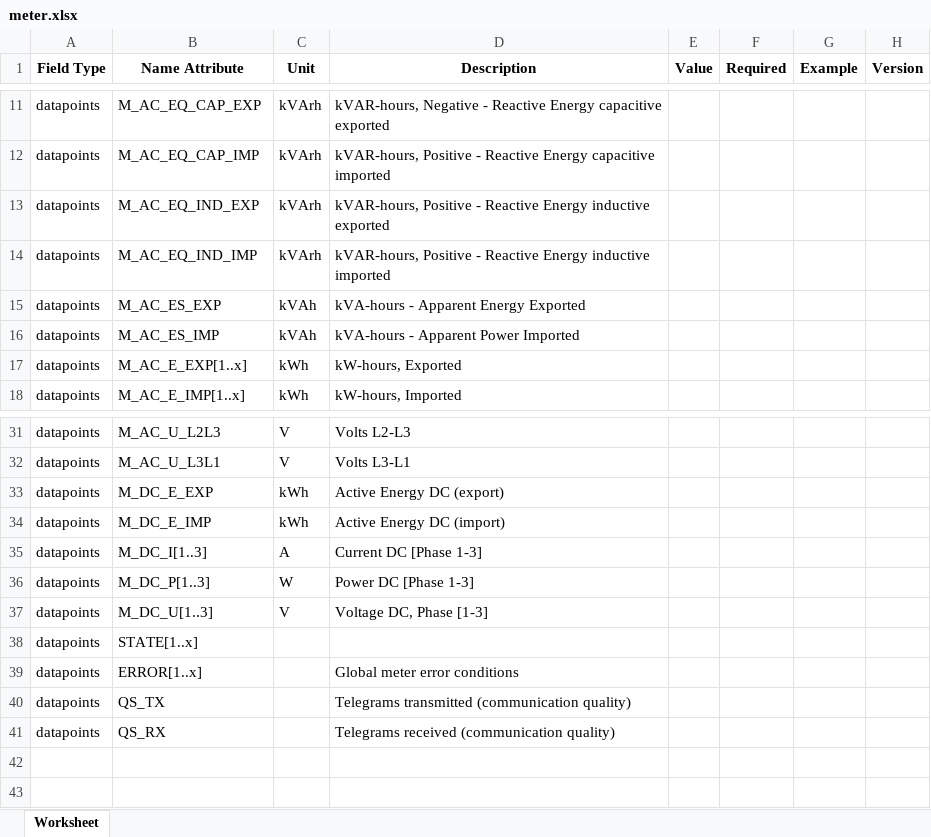
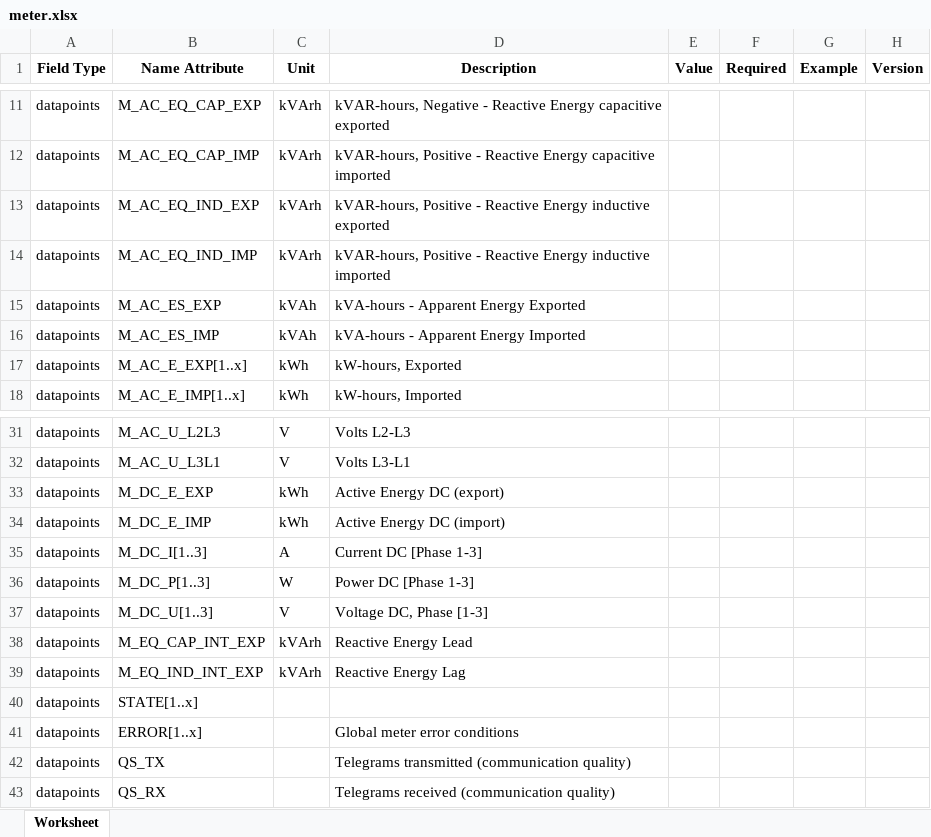
Before and after one commit to meteocontrol/meteocontrol.github.io, an Excel workbook: import-specification/devices/meter.xlsx, sheet Worksheet, drawn as a sheet; only a part is shown, gaps mark what is left out; values as stored, in another font and other column widths than the file's, no borders; the diff names each change by its address in the sheet, - before the commit and + after, or states it on an @@ line.

```diff
--- a/import-specification/devices/meter.xlsx (sheet Worksheet)
+++ b/import-specification/devices/meter.xlsx (sheet Worksheet)
-D16 (Description): kVA-hours - Apparent Power Imported
+D16 (Description): kVA-hours - Apparent Energy Imported
+row 38: datapoints | M_EQ_CAP_INT_EXP | kVArh | Reactive Energy Lead
+row 39: datapoints | M_EQ_IND_INT_EXP | kVArh | Reactive Energy Lag
```
Also changed, not shown: import-specification/devices/battery.xlsx, import-specification/devices/genset.xlsx, 5 other files.
